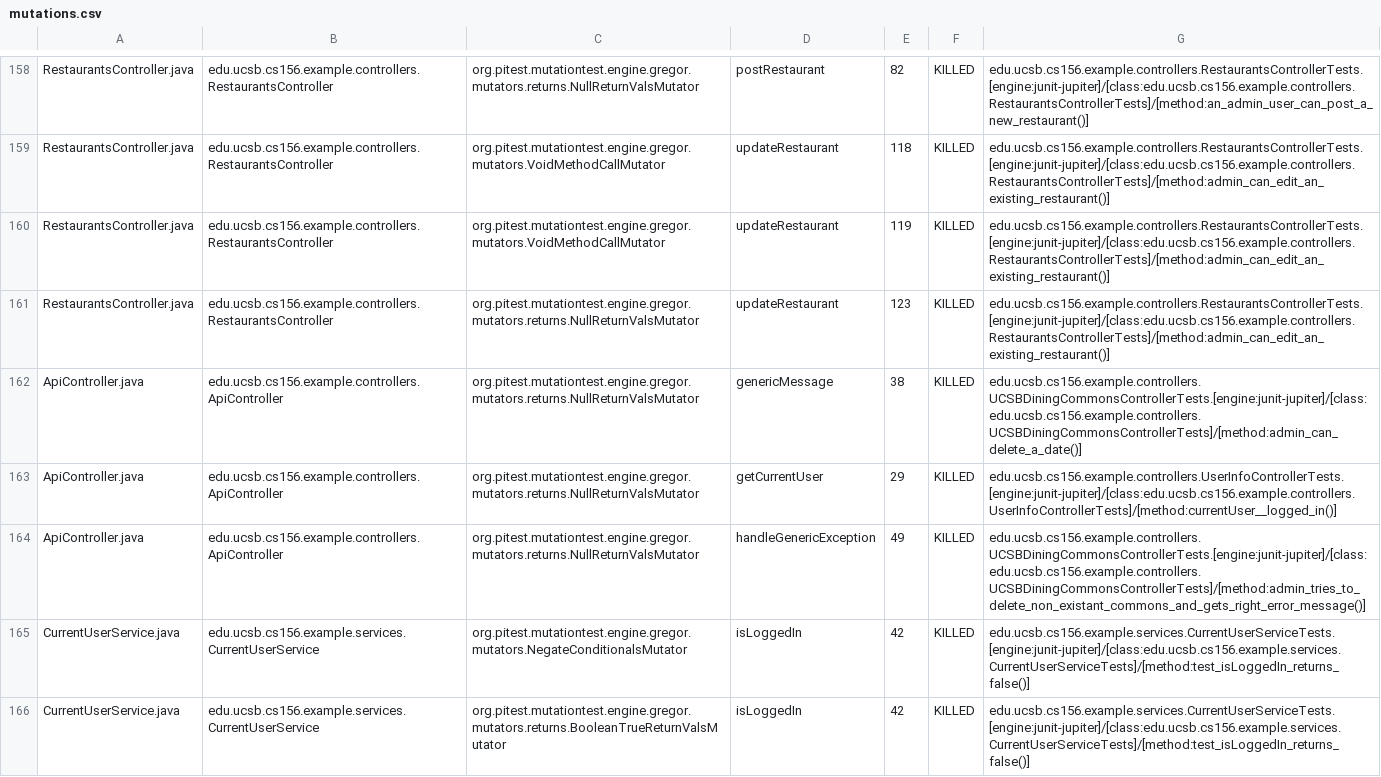
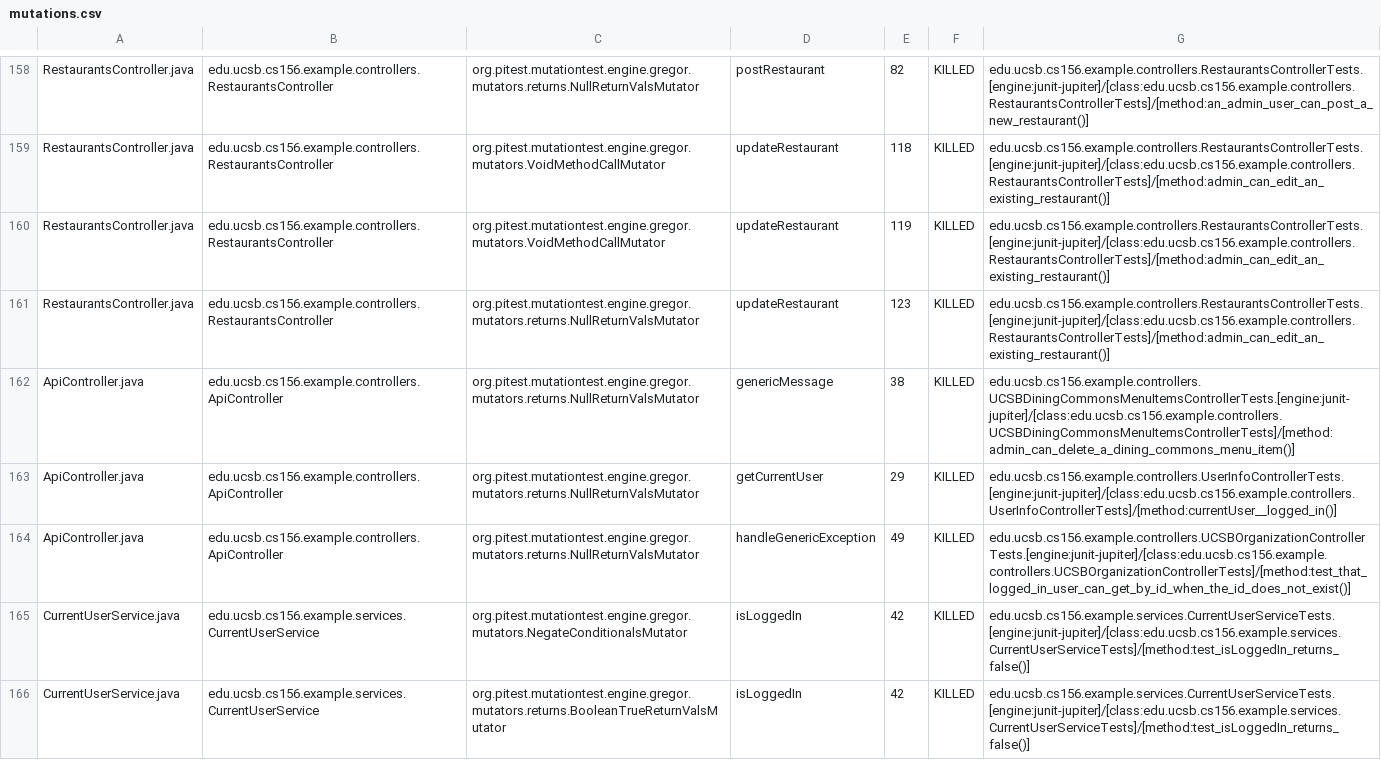
Before and after one commit to ucsb-cs156-s24/team03-s24-5pm-5, a CSV file: pitest/mutations.csv, drawn as a sheet; only a part is shown, gaps mark what is left out.

Commit message:
Deploying to gh-pages from @ ucsb-cs156-s24/team03-s24-5pm-5@65f8c81455967495b21b2a2b1730b47dcd636054 🚀

```diff
--- a/pitest/mutations.csv
+++ b/pitest/mutations.csv
@@ -161,5 +161,5 @@ RestaurantsController.java,edu.ucsb.cs156.example.controllers.RestaurantsControl
 RestaurantsController.java,edu.ucsb.cs156.example.controllers.RestaurantsController,org.pitest.mutationtest.engine.gregor.mutators.returns.NullReturnValsMutator,updateRestaurant,123,KILLED,edu.ucsb.cs156.example.controllers.RestaurantsControllerTests.[engine:junit-jupiter]/[class:edu.ucsb.cs156.example.controllers.RestaurantsControllerTests]/[method:admin_can_edit_an_existing_restaurant()]
-ApiController.java,edu.ucsb.cs156.example.controllers.ApiController,org.pitest.mutationtest.engine.gregor.mutators.returns.NullReturnValsMutator,genericMessage,38,KILLED,edu.ucsb.cs156.example.controllers.UCSBDiningCommonsControllerTests.[engine:junit-jupiter]/[class:edu.ucsb.cs156.example.controllers.UCSBDiningCommonsControllerTests]/[method:admin_can_delete_a_date()]
+ApiController.java,edu.ucsb.cs156.example.controllers.ApiController,org.pitest.mutationtest.engine.gregor.mutators.returns.NullReturnValsMutator,genericMessage,38,KILLED,edu.ucsb.cs156.example.controllers.UCSBDiningCommonsMenuItemsControllerTests.[engine:junit-jupiter]/[class:edu.ucsb.cs156.example.controllers.UCSBDiningCommonsMenuItemsControllerTests]/[method:admin_can_delete_a_dining_commons_menu_item()]
 ApiController.java,edu.ucsb.cs156.example.controllers.ApiController,org.pitest.mutationtest.engine.gregor.mutators.returns.NullReturnValsMutator,getCurrentUser,29,KILLED,edu.ucsb.cs156.example.controllers.UserInfoControllerTests.[engine:junit-jupiter]/[class:edu.ucsb.cs156.example.controllers.UserInfoControllerTests]/[method:currentUser__logged_in()]
-ApiController.java,edu.ucsb.cs156.example.controllers.ApiController,org.pitest.mutationtest.engine.gregor.mutators.returns.NullReturnValsMutator,handleGenericException,49,KILLED,edu.ucsb.cs156.example.controllers.UCSBDiningCommonsControllerTests.[engine:junit-jupiter]/[class:edu.ucsb.cs156.example.controllers.UCSBDiningCommonsControllerTests]/[method:admin_tries_to_delete_non_existant_commons_and_gets_right_error_message()]
+ApiController.java,edu.ucsb.cs156.example.controllers.ApiController,org.pitest.mutationtest.engine.gregor.mutators.returns.NullReturnValsMutator,handleGenericException,49,KILLED,edu.ucsb.cs156.example.controllers.UCSBOrganizationControllerTests.[engine:junit-jupiter]/[class:edu.ucsb.cs156.example.controllers.UCSBOrganizationControllerTests]/[method:test_that_logged_in_user_can_get_by_id_when_the_id_does_not_exist()]
 CurrentUserService.java,edu.ucsb.cs156.example.services.CurrentUserService,org.pitest.mutationtest.engine.gregor.mutators.NegateConditionalsMutator,isLoggedIn,42,KILLED,edu.ucsb.cs156.example.services.CurrentUserServiceTests.[engine:junit-jupiter]/[class:edu.ucsb.cs156.example.services.CurrentUserServiceTests]/[method:test_isLoggedIn_returns_false()]
```
Also changed, not shown: 18 other files.
